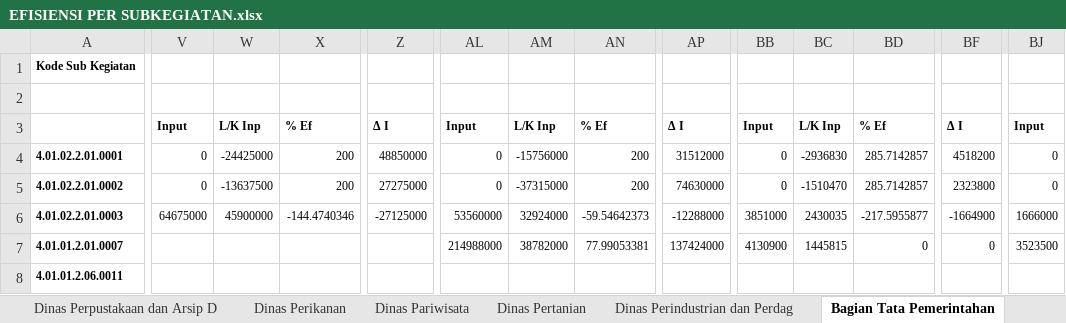
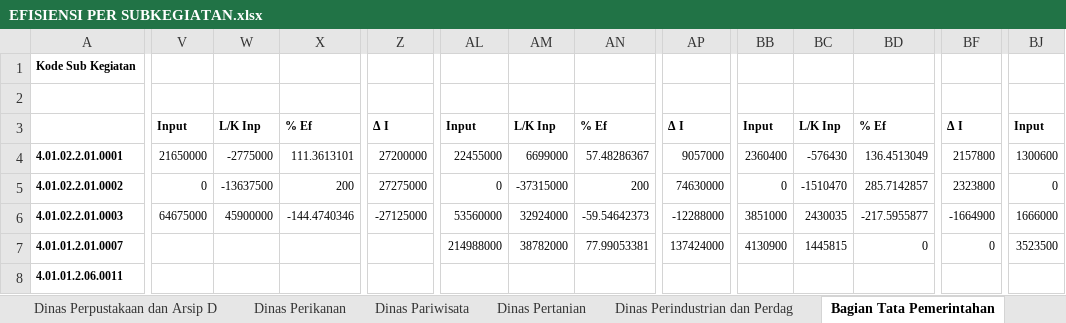
Before and after one commit to bpkadkabburu/sipd-ri, an Excel workbook: output/2025/EFISIENSI PER SUBKEGIATAN.xlsx, sheet Bagian Tata Pemerintahan, drawn as a sheet; only a part is shown, gaps mark what is left out; values as stored, in another font and other column widths than the file's, no borders; the diff covers the shown part only; the diff names each change by its address in the sheet, - before the commit and + after, or states it on an @@ line.

```diff
--- a/output/2025/EFISIENSI PER SUBKEGIATAN.xlsx (sheet Bagian Tata Pemerintahan)
+++ b/output/2025/EFISIENSI PER SUBKEGIATAN.xlsx (sheet Bagian Tata Pemerintahan)
-V4: 0
+V4: 21650000
-W4: -24425000
+W4: -2775000
-X4: 200
+X4: 111.3613101
-Z4: 48850000
+Z4: 27200000
-AL4: 0
+AL4: 22455000
-AM4: -15756000
+AM4: 6699000
-AN4: 200
+AN4: 57.48286367
-AP4: 31512000
+AP4: 9057000
-BB4: 0
+BB4: 2360400
-BC4: -2936830
+BC4: -576430
-BD4: 285.7142857
+BD4: 136.4513049
-BF4: 4518200
+BF4: 2157800
-BJ4: 0
+BJ4: 1300600
```
Also changed, not shown: 18 edited cells elsewhere in this sheet, sheet Dinas Pendidikan dan Kebudayaa, sheet Badan Penanggulangan Bencana D, sheet Dinas Pemberdayaan Masyarakat, sheet Bagian Organisasi, sheet Dinas Pengendalian Penduduk da, sheet Bagian Ekonomi dan Pembangunan, 6 more sheets, input/excel/2025/rekap5_pergeseran_2.xlsx, output/2025/CEK SUMBER DANA 2025.xlsx, 4 other files.
